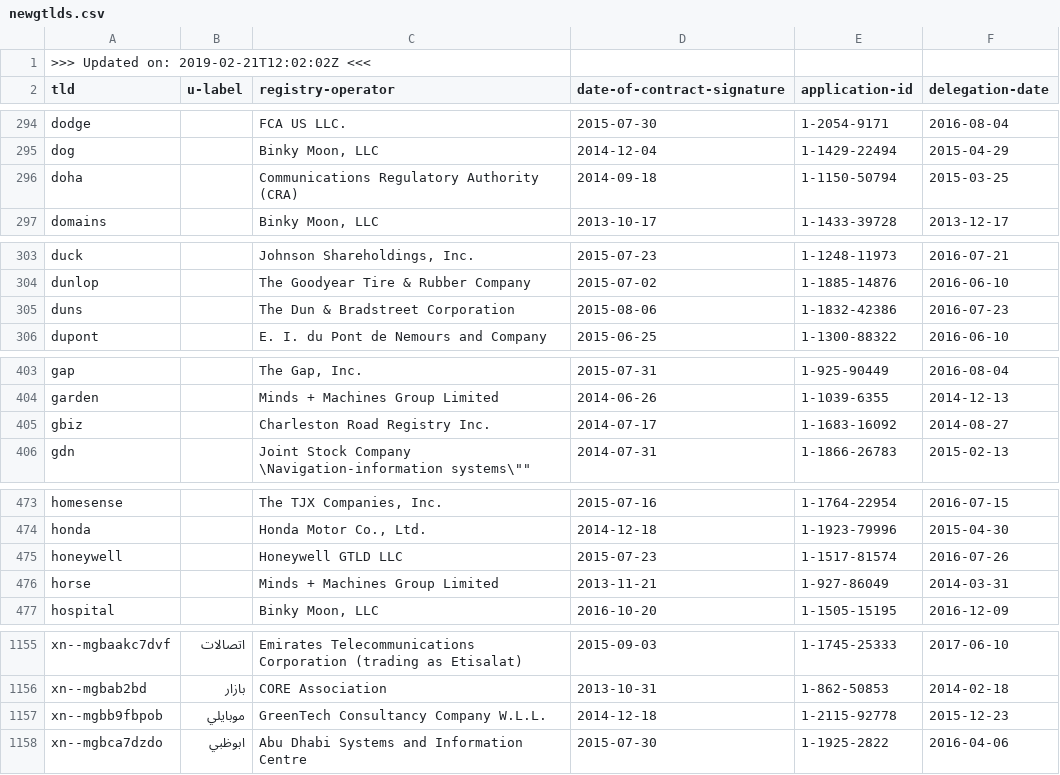
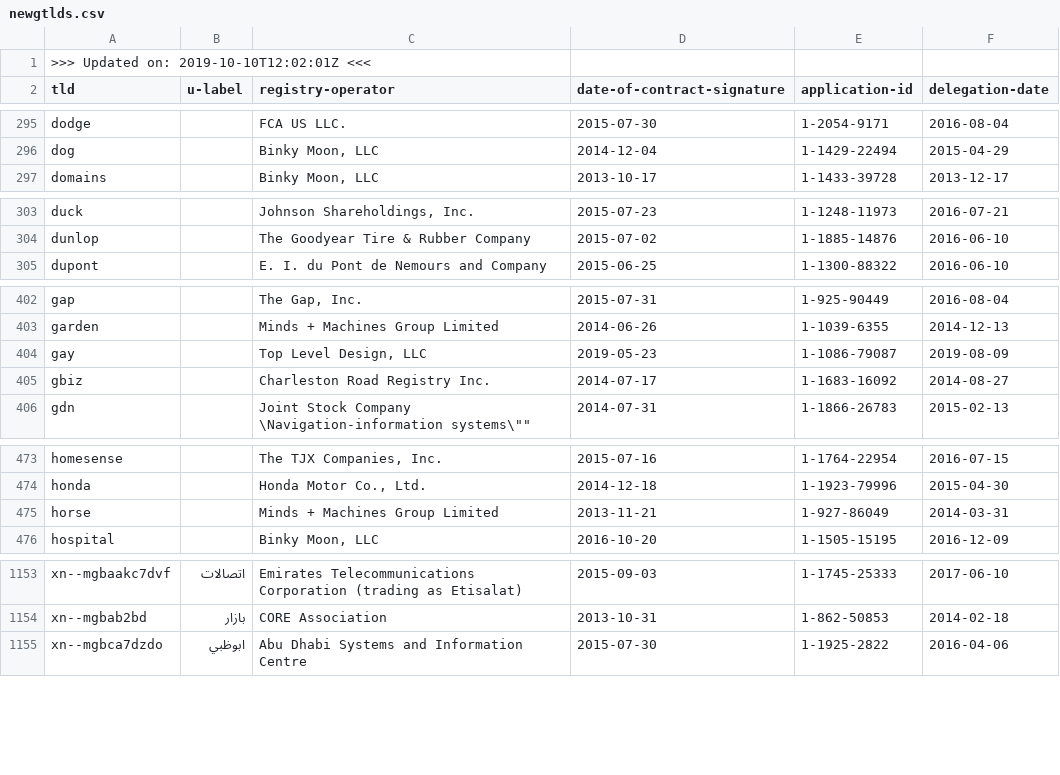
Before and after one commit to amazon-archives/certlint, a CSV file: data/newgtlds.csv, drawn as a sheet; only a part is shown, gaps mark what is left out; the diff covers the shown part only.

```diff
--- a/data/newgtlds.csv
+++ b/data/newgtlds.csv
@@ -1,2 +1,2 @@
->>> Updated on: 2019-02-21T12:02:02Z <<<
+>>> Updated on: 2019-10-10T12:02:01Z <<<
 tld,u-label,registry-operator,date-of-contract-signature,application-id,delegation-date
@@ -295,3 +296,2 @@ dodge,,"FCA US LLC.",2015-07-30,1-2054-9171,2016-08-04
 dog,,"Binky Moon, LLC",2014-12-04,1-1429-22494,2015-04-29
-doha,,"Communications Regulatory Authority (CRA)",2014-09-18,1-1150-50794,2015-03-25
 domains,,"Binky Moon, LLC",2013-10-17,1-1433-39728,2013-12-17
@@ -304,3 +304,2 @@ duck,,"Johnson Shareholdings, Inc.",2015-07-23,1-1248-11973,2016-07-21
 dunlop,,"The Goodyear Tire & Rubber Company",2015-07-02,1-1885-14876,2016-06-10
-duns,,"The Dun & Bradstreet Corporation",2015-08-06,1-1832-42386,2016-07-23
 dupont,,"E. I. du Pont de Nemours and Company",2015-06-25,1-1300-88322,2016-06-10
@@ -404,2 +403,3 @@ gap,,"The Gap, Inc.",2015-07-31,1-925-90449,2016-08-04
 garden,,"Minds + Machines Group Limited",2014-06-26,1-1039-6355,2014-12-13
+gay,,"Top Level Design, LLC",2019-05-23,1-1086-79087,2019-08-09
 gbiz,,"Charleston Road Registry Inc.",2014-07-17,1-1683-16092,2014-08-27
@@ -474,3 +474,2 @@ homesense,,"The TJX Companies, Inc.",2015-07-16,1-1764-22954,2016-07-15
 honda,,"Honda Motor Co., Ltd.",2014-12-18,1-1923-79996,2015-04-30
-honeywell,,"Honeywell GTLD LLC",2015-07-23,1-1517-81574,2016-07-26
 horse,,"Minds + Machines Group Limited",2013-11-21,1-927-86049,2014-03-31
@@ -1156,3 +1154,2 @@ xn--mgbaakc7dvf,اتصالات,"Emirates Telecommunications Corporation (trading
 xn--mgbab2bd,بازار,"CORE Association",2013-10-31,1-862-50853,2014-02-18
-xn--mgbb9fbpob,موبايلي,"GreenTech Consultancy Company W.L.L.",2014-12-18,1-2115-92778,2015-12-23
 xn--mgbca7dzdo,ابوظبي,"Abu Dhabi Systems and Information Centre",2015-07-30,1-1925-2822,2016-04-06
```
Also changed, not shown: 4 added rows, 4 removed rows and 31 edited cells elsewhere in this file, 2 other files.
